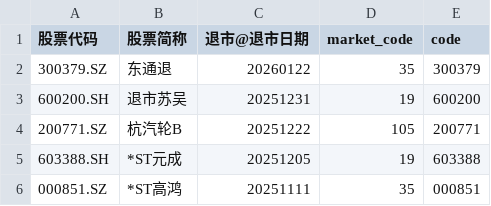
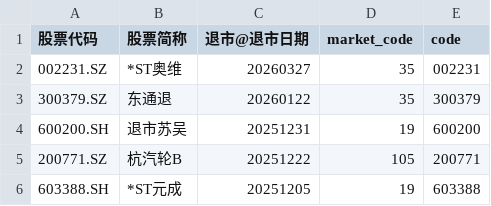
Before and after one commit to hefengfan/wencai, a CSV file: 退市股票.csv, drawn as a sheet; only a part is shown; the shorter side is filled out with more unchanged rows.

```diff
--- a/退市股票.csv
+++ b/退市股票.csv
@@ -1,2 +1,3 @@
 股票代码,股票简称,退市@退市日期,market_code,code
+002231.SZ,*ST奥维,20260327,35,002231
 300379.SZ,东通退,20260122,35,300379
```
Also changed, not shown: 人气排名.csv, 推荐新手买入热门.csv, 2 other files.
